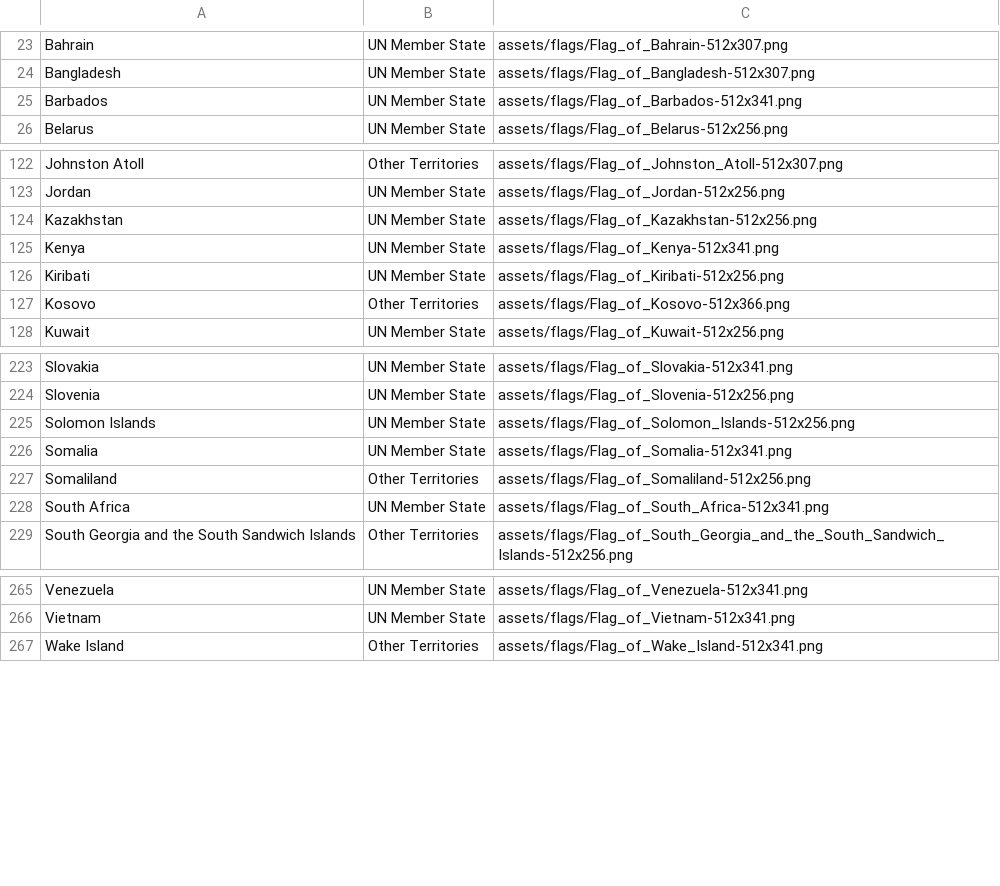
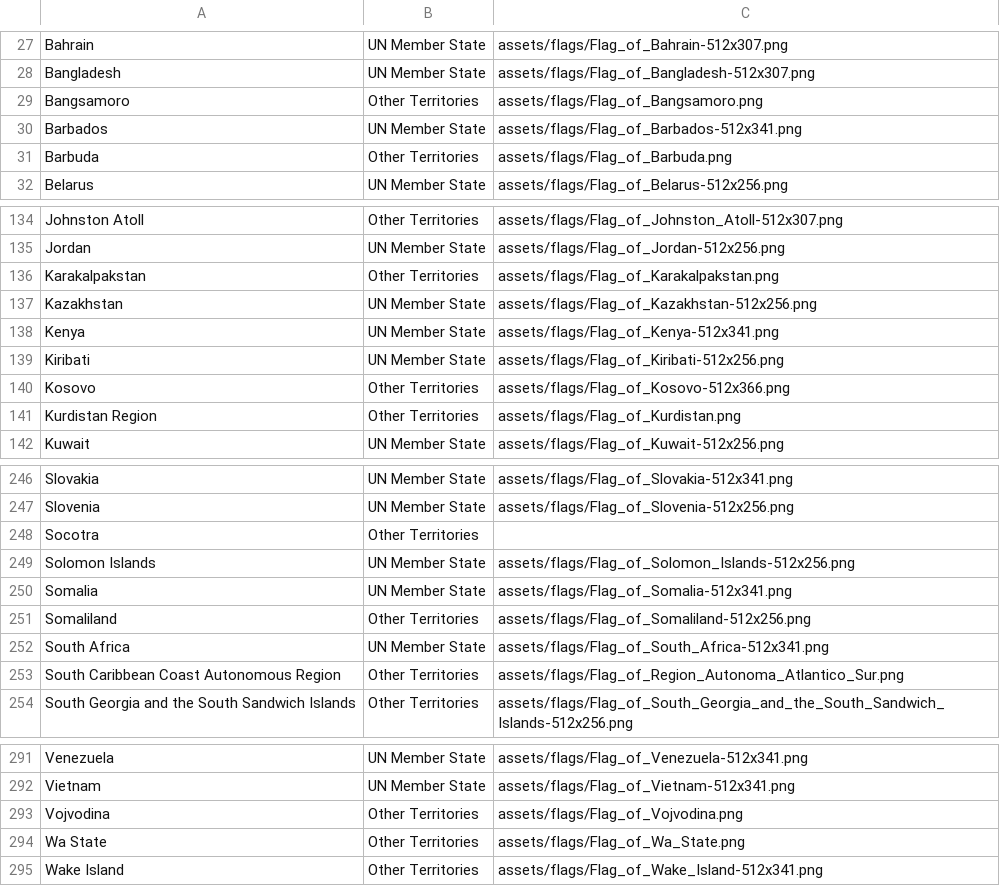
Before and after one commit to ricardofig016/flagle-enhanced, a CSV file: country_data.csv, drawn as a sheet; only a part is shown, gaps mark what is left out; the diff covers the shown part only.

Commit message:
added all regions of africa, asia, europe and north america

```diff
--- a/country_data.csv
+++ b/country_data.csv
@@ -24,3 +28,5 @@ Bahrain,UN Member State,assets/flags/Flag_of_Bahrain-512x307.png
 Bangladesh,UN Member State,assets/flags/Flag_of_Bangladesh-512x307.png
+Bangsamoro,Other Territories,assets/flags/Flag_of_Bangsamoro.png
 Barbados,UN Member State,assets/flags/Flag_of_Barbados-512x341.png
+Barbuda,Other Territories,assets/flags/Flag_of_Barbuda.png
 Belarus,UN Member State,assets/flags/Flag_of_Belarus-512x256.png
@@ -123,2 +135,3 @@ Johnston Atoll,Other Territories,assets/flags/Flag_of_Johnston_Atoll-512x307.png
 Jordan,UN Member State,assets/flags/Flag_of_Jordan-512x256.png
+Karakalpakstan,Other Territories,assets/flags/Flag_of_Karakalpakstan.png
 Kazakhstan,UN Member State,assets/flags/Flag_of_Kazakhstan-512x256.png
@@ -127,2 +140,3 @@ Kiribati,UN Member State,assets/flags/Flag_of_Kiribati-512x256.png
 Kosovo,Other Territories,assets/flags/Flag_of_Kosovo-512x366.png
+Kurdistan Region,Other Territories,assets/flags/Flag_of_Kurdistan.png
 Kuwait,UN Member State,assets/flags/Flag_of_Kuwait-512x256.png
@@ -224,2 +247,3 @@ Slovakia,UN Member State,assets/flags/Flag_of_Slovakia-512x341.png
 Slovenia,UN Member State,assets/flags/Flag_of_Slovenia-512x256.png
+Socotra,Other Territories,
 Solomon Islands,UN Member State,assets/flags/Flag_of_Solomon_Islands-512x256.png
@@ -228,2 +252,3 @@ Somaliland,Other Territories,assets/flags/Flag_of_Somaliland-512x256.png
 South Africa,UN Member State,assets/flags/Flag_of_South_Africa-512x341.png
+South Caribbean Coast Autonomous Region,Other Territories,assets/flags/Flag_of_Region_Autonoma_Atlantico_Sur.png
 South Georgia and the South Sandwich Islands,Other Territories,assets/flags/Flag_of_South_Georgia_and_the_South_Sandwich_Islands-512x256.png
@@ -266,2 +292,4 @@ Venezuela,UN Member State,assets/flags/Flag_of_Venezuela-512x341.png
 Vietnam,UN Member State,assets/flags/Flag_of_Vietnam-512x341.png
+Vojvodina,Other Territories,assets/flags/Flag_of_Vojvodina.png
+Wa State,Other Territories,assets/flags/Flag_of_Wa_State.png
 Wake Island,Other Territories,assets/flags/Flag_of_Wake_Island-512x341.png
```
Also changed, not shown: 21 added rows and 1 edited cell elsewhere in this file, 28 other files.
